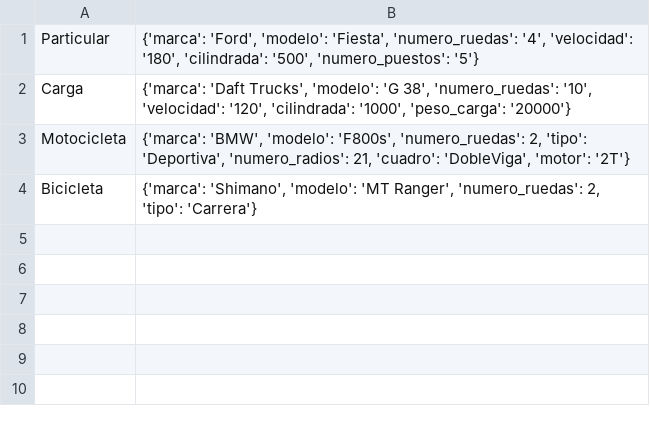
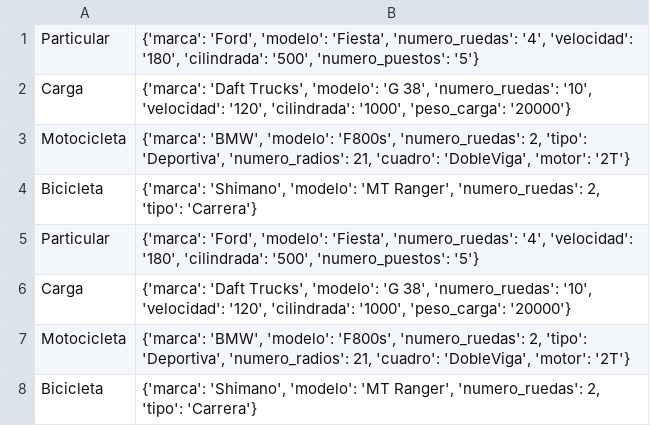
Before and after one commit to LRLDLK/P-y-t-h-o-n, a CSV file: vehiculos.csv, drawn as a sheet; the diff names each change by its address in the sheet, - before the commit and + after, or states it on an @@ line.

```diff
--- a/vehiculos.csv
+++ b/vehiculos.csv
+row 5: Particular | {'marca': 'Ford', 'modelo': 'Fiesta', 'numero_ruedas': '4', 'velocidad': '180', 'cilindrada': '500', 'numero_puestos': '5'}
+row 6: Carga | {'marca': 'Daft Trucks', 'modelo': 'G 38', 'numero_ruedas': '10', 'velocidad': '120', 'cilindrada': '1000', 'peso_carga': '20000'}
+row 7: Motocicleta | {'marca': 'BMW', 'modelo': 'F800s', 'numero_ruedas': 2, 'tipo': 'Deportiva', 'numero_radios': 21, 'cuadro': 'DobleViga', 'motor': '2T'}
+row 8: Bicicleta | {'marca': 'Shimano', 'modelo': 'MT Ranger', 'numero_ruedas': 2, 'tipo': 'Carrera'}
```
Also changed, not shown: 3 other files.
